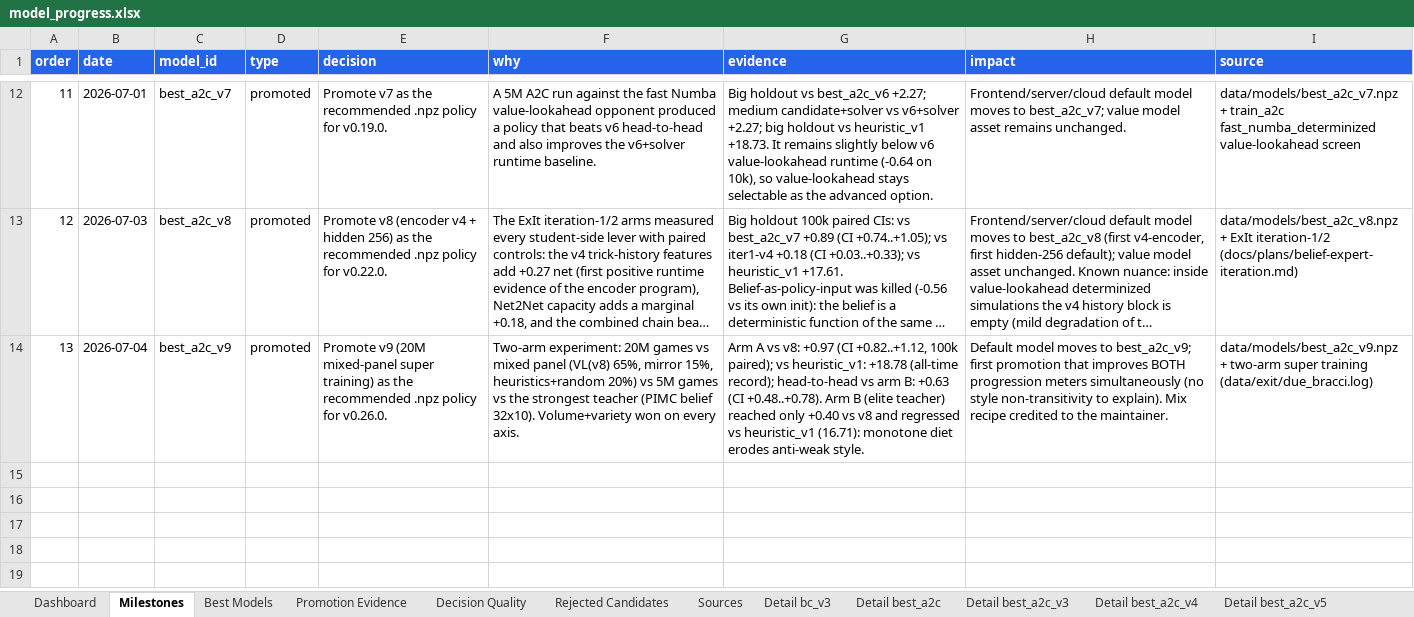
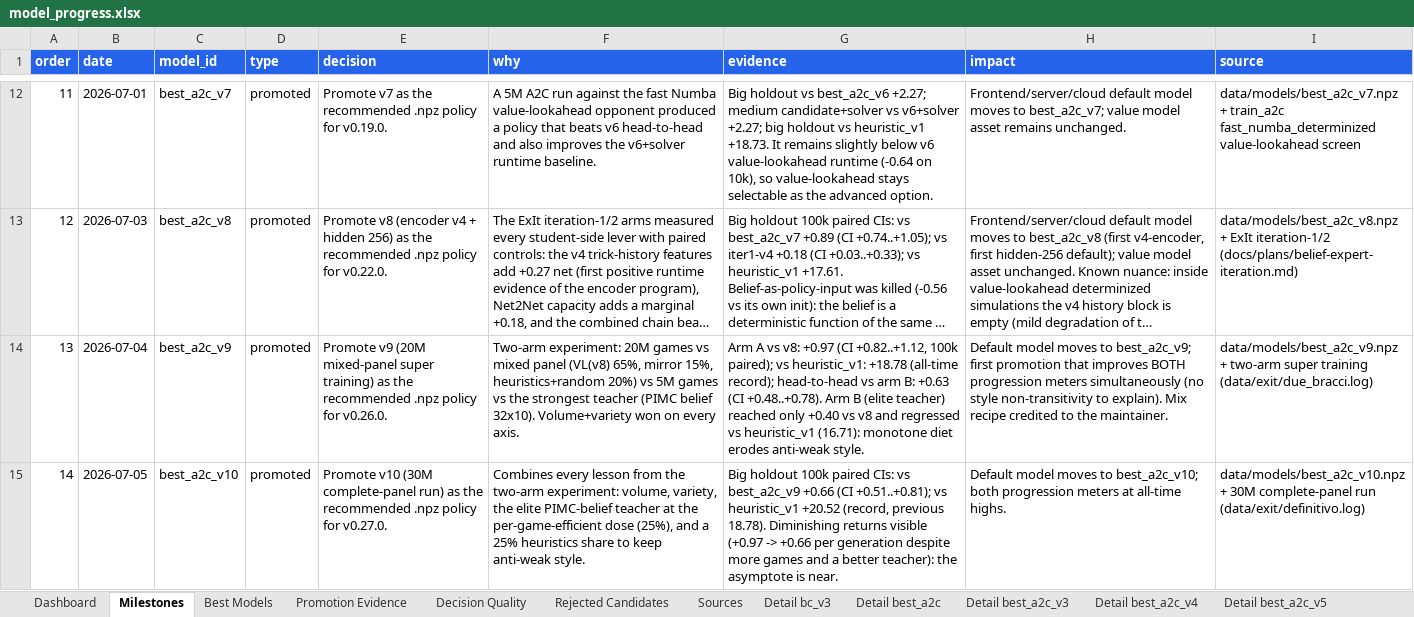
Before and after one commit to ilCapo77/briscola.ai, an Excel workbook: docs/reports/model_progress.xlsx, sheet Milestones, drawn as a sheet; only a part is shown, gaps mark what is left out; long unchanged cells end in …; values as stored, in another font and other column widths than the file's, no borders; the diff names each change by its address in the sheet, - before the commit and + after, or states it on an @@ line.

Commit message:
chore(release): promuovi best a2c v10 — versione 0.27.0
best_a2c_v10.npz = il 'giocatore definitivo': 30M partite contro il
cartellone completo (maestro PIMC belief 25%, value-lookahead 35%,
specchio 15%, euristiche+random 25% — dosi del maintainer, base v9).

Gate (big 100k, CI coppie):
- vs best_a2c_v9: +0.66 (CI +0.51..+0.81);
- vs heuristic_v1: +20.52 — RECORD assoluto (era 18.78): entrambi i
  metri della progressione al massimo storico.

Nota onesta registrata ovunque: rendimenti decrescenti confermati
(+0.97 -> +0.66 per generazione): l'asintoto del gioco a due e' vicino.

- default UI/server/cloud -> best_a2c_v10.npz;
- report rigenerato (9 modelli, entrambe le curve al massimo);
- diario: capitolo 12 'Il cartellone completo' + approfondimento
  12-giocatore-definitivo.md + serie campioni aggiornata;
- README/PLAN allineati. Versione 0.27.0.

```diff
--- a/docs/reports/model_progress.xlsx (sheet Milestones)
+++ b/docs/reports/model_progress.xlsx (sheet Milestones)
+row 15: 14 | 2026-07-05 | best_a2c_v10 | promoted | Promote v10 (30M complete-panel run) as the recommended .npz policy for v0.27.0. | Combines every lesson from the two-arm experiment: volume, variety, the elite PIMC-belief teacher at the per-game-efficient dose (25%), and a 25% heuristics share to keep anti-weak style. | Big holdout 100k paired CIs: vs best_a2c_v9 +0.66 (CI +0.51..+0.81); vs heuristic_v1 +20.52 (record, previous 18.78). Diminishing returns visible (+0.97 -> +0.66 per generation despite more games and a better teacher): the asymptote is near. | Default model moves to best_a2c_v10; both progression meters at all-time highs. | data/models/best_a2c_v10.npz + 30M complete-panel run (data/exit/definitivo.log)
```
Also changed, not shown: sheet Best Models, sheet Sources, sheet Dashboard, other sheet tabs, charts or pictures, 19 other files.
